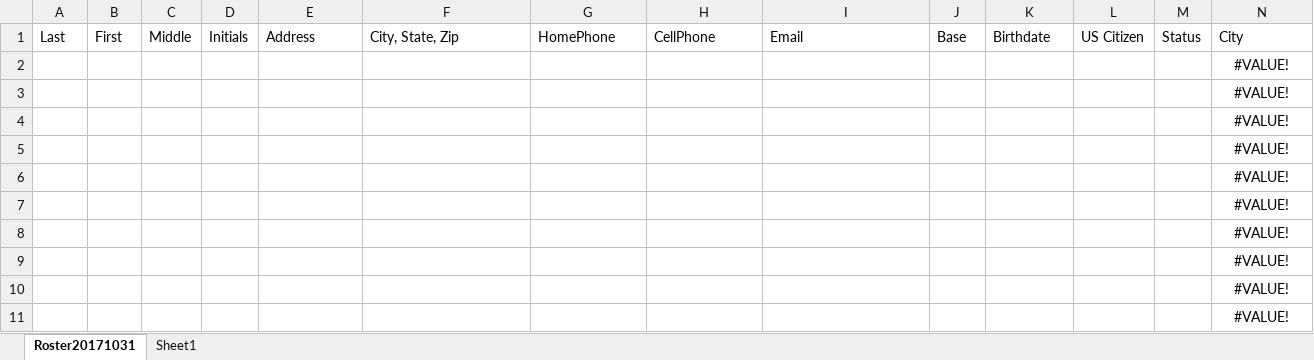
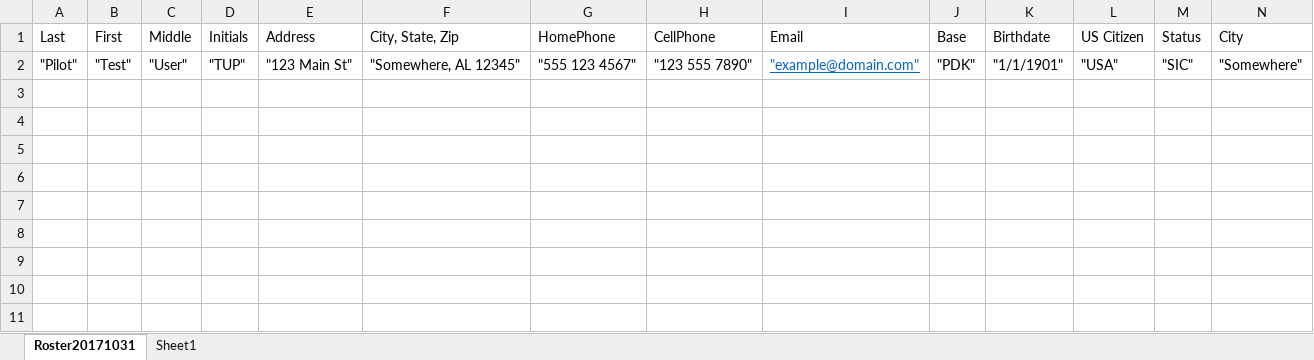
Before and after one commit to psikgillette/AddNewPilots, an Excel workbook: NewPilotTemplate.xlsx, sheet Roster20171031, drawn as a sheet; only a part is shown; values as stored, in another font and other column widths than the file's, no borders; removed rows and columns are numbered as before the commit, all else as after; rows hold the shown columns only; the diff names each change by its address in the sheet, - before the commit and + after, or states it on an @@ line.

```diff
--- a/NewPilotTemplate.xlsx (sheet Roster20171031)
+++ b/NewPilotTemplate.xlsx (sheet Roster20171031)
-row 2:  |  |  |  |  |  |  |  |  |  |  |  |  | #VALUE!
-row 3:  |  |  |  |  |  |  |  |  |  |  |  |  | #VALUE!
-row 4:  |  |  |  |  |  |  |  |  |  |  |  |  | #VALUE!
-row 5:  |  |  |  |  |  |  |  |  |  |  |  |  | #VALUE!
-row 6:  |  |  |  |  |  |  |  |  |  |  |  |  | #VALUE!
-row 7:  |  |  |  |  |  |  |  |  |  |  |  |  | #VALUE!
-row 8:  |  |  |  |  |  |  |  |  |  |  |  |  | #VALUE!
-row 9:  |  |  |  |  |  |  |  |  |  |  |  |  | #VALUE!
-row 10:  |  |  |  |  |  |  |  |  |  |  |  |  | #VALUE!
-row 11:  |  |  |  |  |  |  |  |  |  |  |  |  | #VALUE!
+row 2: "Pilot" | "Test" | "User" | "TUP" | "123 Main St" | "Somewhere, AL 12345" | "555 123 4567" | "123 555 7890" | "example@domain.com" | "PDK" | "1/1/1901" | "USA" | "SIC" | "Somewhere"
```
Also changed, not shown: 3 other files.
